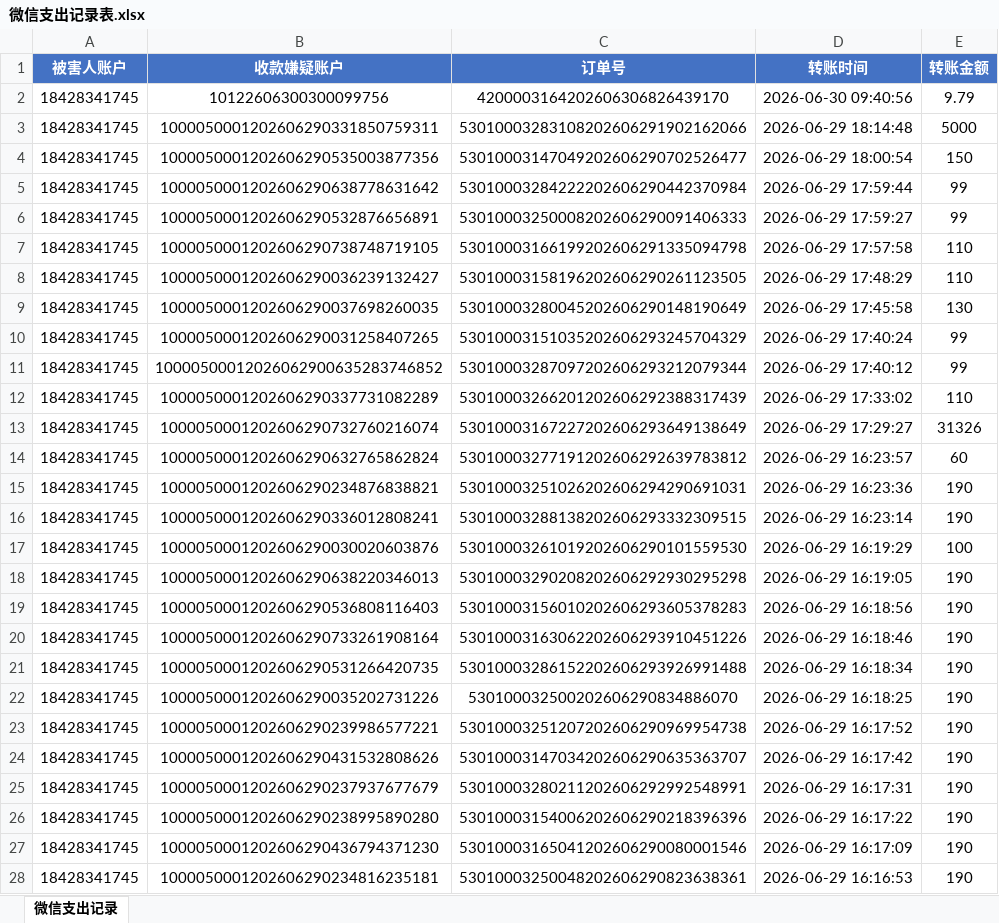
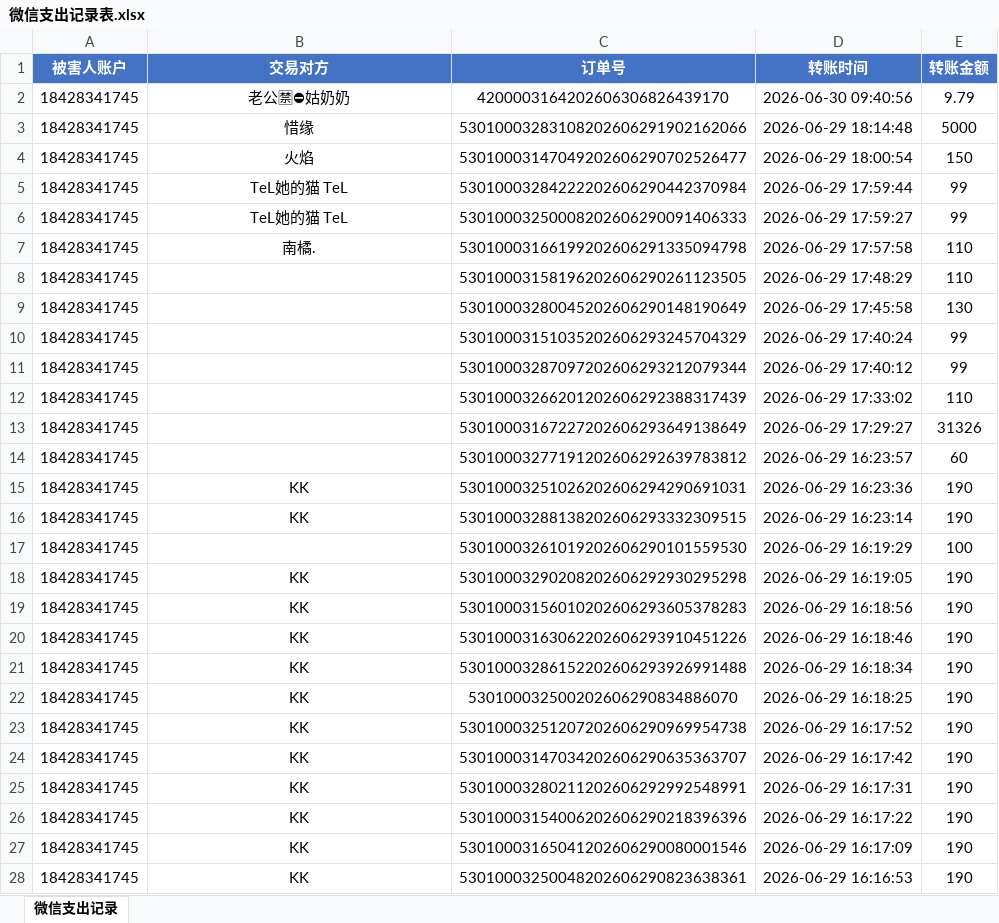
Before and after one commit to zhangliminabc/type-challenges, an Excel workbook: 微信支出记录表.xlsx, sheet 微信支出记录, drawn as a sheet; only a part is shown; values as stored, in another font and other column widths than the file's, no borders; the diff covers the shown part only; the diff names each change by its address in the sheet, - before the commit and + after, or states it on an @@ line.

```diff
--- a/微信支出记录表.xlsx (sheet 微信支出记录)
+++ b/微信支出记录表.xlsx (sheet 微信支出记录)
-B1: 收款嫌疑账户
+B1: 交易对方
-B2 (交易对方): 10122606300300099756
+B2 (交易对方): 老公🈲⛔姑奶奶
-B3 (交易对方): 1000050001202606290331850759311
+B3 (交易对方): 惜缘
-B4 (交易对方): 1000050001202606290535003877356
+B4 (交易对方): 火焰
-B5 (交易对方): 1000050001202606290638778631642
+B5 (交易对方): TeL她的猫 TeL
-B6 (交易对方): 1000050001202606290532876656891
+B6 (交易对方): TeL她的猫 TeL
-B7 (交易对方): 1000050001202606290738748719105
+B7 (交易对方): 南橘.
-B8 (交易对方): 1000050001202606290036239132427
+B8 (交易对方): (empty)
-B9 (交易对方): 1000050001202606290037698260035
+B9 (交易对方): (empty)
-B10 (交易对方): 1000050001202606290031258407265
+B10 (交易对方): (empty)
-B11 (交易对方): 10000500012026062900635283746852
+B11 (交易对方): (empty)
-B12 (交易对方): 1000050001202606290337731082289
+B12 (交易对方): (empty)
-B13 (交易对方): 1000050001202606290732760216074
+B13 (交易对方): (empty)
-B14 (交易对方): 1000050001202606290632765862824
+B14 (交易对方): (empty)
-B15 (交易对方): 1000050001202606290234876838821
+B15 (交易对方): KK
-B16 (交易对方): 1000050001202606290336012808241
+B16 (交易对方): KK
-B17 (交易对方): 1000050001202606290030020603876
+B17 (交易对方): (empty)
-B18 (交易对方): 1000050001202606290638220346013
+B18 (交易对方): KK
-B19 (交易对方): 1000050001202606290536808116403
+B19 (交易对方): KK
-B20 (交易对方): 1000050001202606290733261908164
+B20 (交易对方): KK
-B21 (交易对方): 1000050001202606290531266420735
+B21 (交易对方): KK
-B22 (交易对方): 1000050001202606290035202731226
+B22 (交易对方): KK
-B23 (交易对方): 1000050001202606290239986577221
+B23 (交易对方): KK
-B24 (交易对方): 1000050001202606290431532808626
+B24 (交易对方): KK
-B25 (交易对方): 1000050001202606290237937677679
+B25 (交易对方): KK
-B26 (交易对方): 1000050001202606290238995890280
+B26 (交易对方): KK
-B27 (交易对方): 1000050001202606290436794371230
+B27 (交易对方): KK
-B28 (交易对方): 1000050001202606290234816235181
+B28 (交易对方): KK
```
Also changed, not shown: 55 edited cells elsewhere in this sheet.
